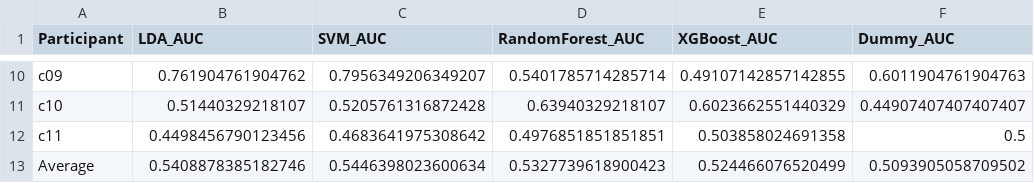
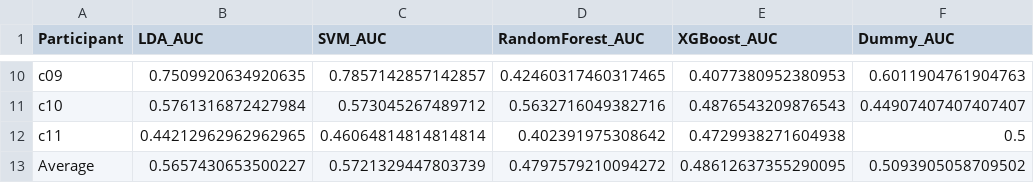
Before and after one commit to adarshanil877/eeg-dissertation, a CSV file: model_auc_results.csv, drawn as a sheet; only a part is shown, gaps mark what is left out; the diff covers the shown part only; the diff names each change by its address in the sheet, - before the commit and + after, or states it on an @@ line.

```diff
--- a/model_auc_results.csv
+++ b/model_auc_results.csv
-B10 (LDA_AUC): 0.761904761904762
+B10 (LDA_AUC): 0.7509920634920635
-C10 (SVM_AUC): 0.7956349206349207
+C10 (SVM_AUC): 0.7857142857142857
-D10 (RandomForest_AUC): 0.5401785714285714
+D10 (RandomForest_AUC): 0.42460317460317465
-E10 (XGBoost_AUC): 0.49107142857142855
+E10 (XGBoost_AUC): 0.4077380952380953
-B11 (LDA_AUC): 0.51440329218107
+B11 (LDA_AUC): 0.5761316872427984
-C11 (SVM_AUC): 0.5205761316872428
+C11 (SVM_AUC): 0.573045267489712
-D11 (RandomForest_AUC): 0.63940329218107
+D11 (RandomForest_AUC): 0.5632716049382716
-E11 (XGBoost_AUC): 0.6023662551440329
+E11 (XGBoost_AUC): 0.4876543209876543
-B12 (LDA_AUC): 0.4498456790123456
+B12 (LDA_AUC): 0.44212962962962965
-C12 (SVM_AUC): 0.4683641975308642
+C12 (SVM_AUC): 0.46064814814814814
-D12 (RandomForest_AUC): 0.4976851851851851
+D12 (RandomForest_AUC): 0.402391975308642
-E12 (XGBoost_AUC): 0.503858024691358
+E12 (XGBoost_AUC): 0.4729938271604938
-B13 (LDA_AUC): 0.5408878385182746
+B13 (LDA_AUC): 0.5657430653500227
-C13 (SVM_AUC): 0.5446398023600634
+C13 (SVM_AUC): 0.5721329447803739
-D13 (RandomForest_AUC): 0.5327739618900423
+D13 (RandomForest_AUC): 0.4797579210094272
-E13 (XGBoost_AUC): 0.524466076520499
+E13 (XGBoost_AUC): 0.48612637355290095
```
Also changed, not shown: 31 edited cells elsewhere in this file, 2 other files.
